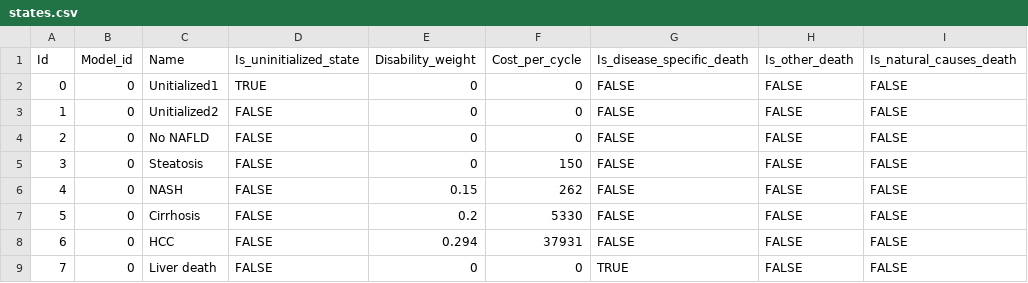
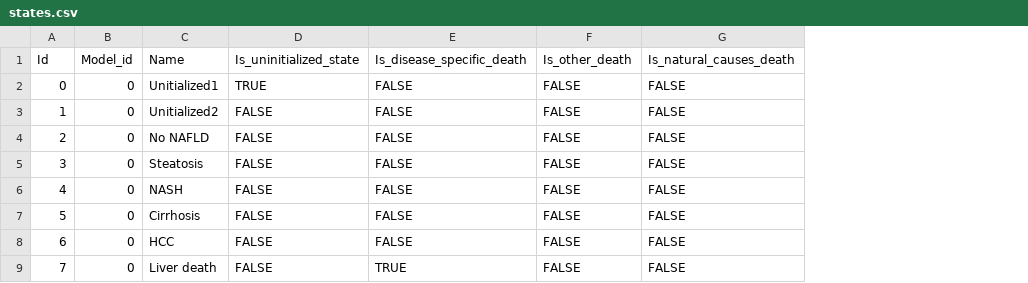
Before and after one commit to alexgoodell/go-mdism, a CSV file: inputs/example/states.csv, drawn as a sheet; only a part is shown; the diff names each change by its address in the sheet, - before the commit and + after, or states it on an @@ line.

```diff
--- a/inputs/example/states.csv
+++ b/inputs/example/states.csv
-column E (Disability_weight), rows 2-9: 0 | 0 | 0 | 0 | 0.15 | 0.2 | 0.294 | 0
-column F (Cost_per_cycle), rows 2-9: 0 | 0 | 0 | 150 | 262 | 5330 | 37931 | 0
```
Also changed, not shown: 3 other files.
